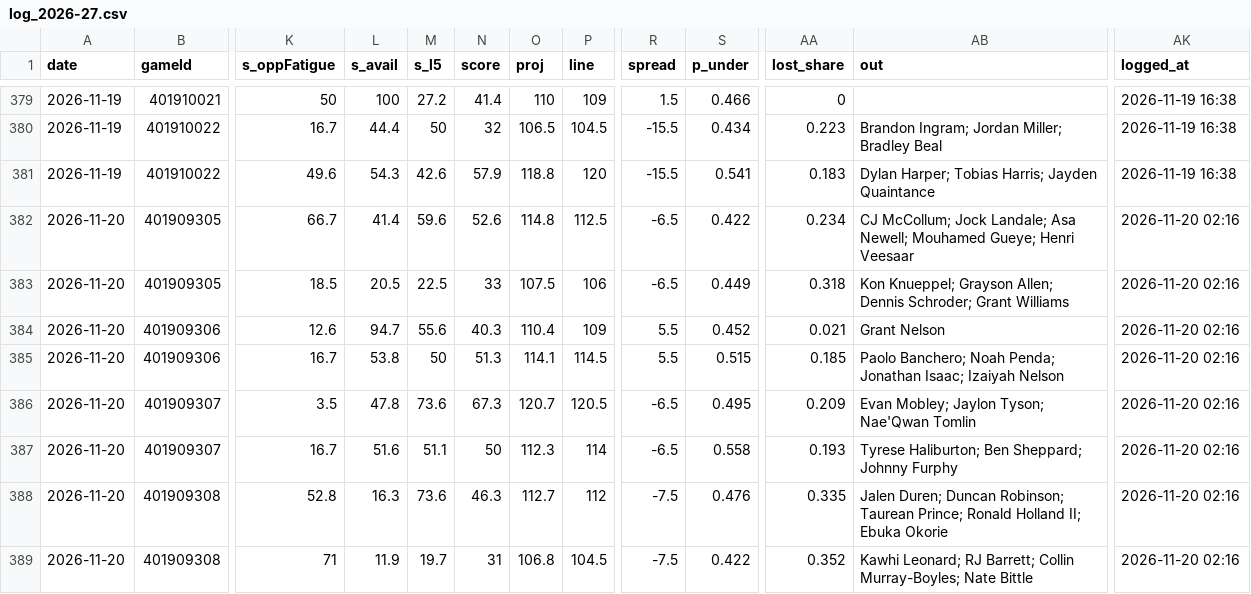
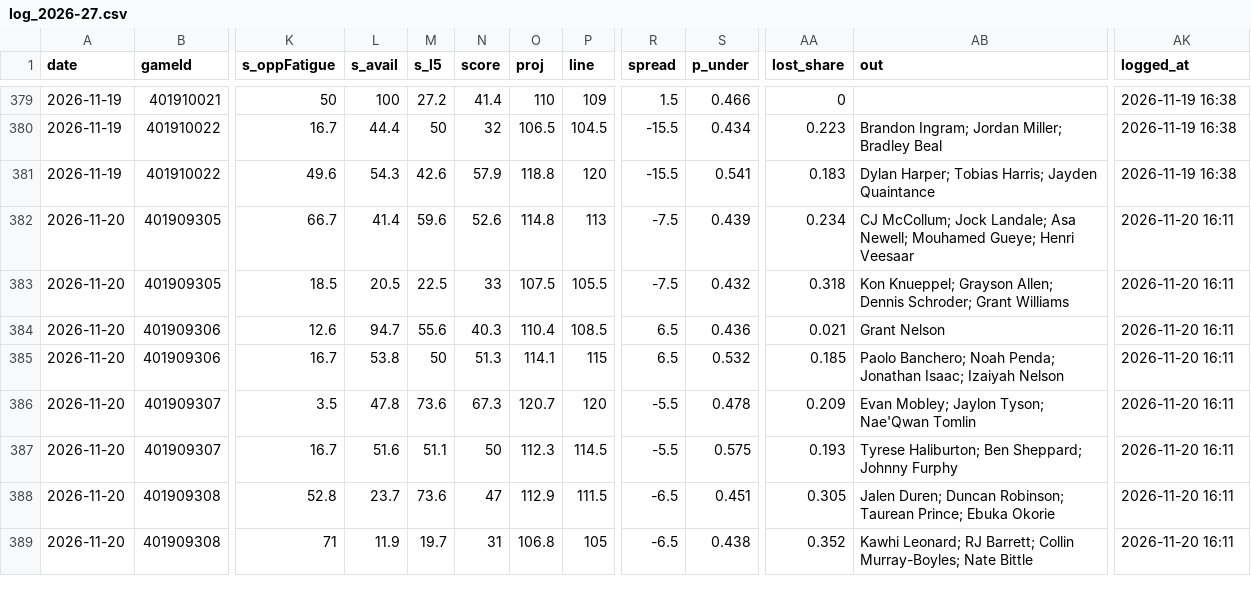
Before and after one commit to Johnbrick123/nba-unders, a CSV file: monitor/log_2026-27.csv, drawn as a sheet; only a part is shown, gaps mark what is left out; the diff covers the shown part only; the diff names each change by its address in the sheet, - before the commit and + after, or states it on an @@ line.

```diff
--- a/monitor/log_2026-27.csv
+++ b/monitor/log_2026-27.csv
-P382 (line): 112.5
+P382 (line): 113
-R382:R383 (spread): -6.5
+R382:R383 (spread): -7.5
-S382 (p_under): 0.422
+S382 (p_under): 0.439
-AK382:AK389 (logged_at): 2026-11-20 02:16
+AK382:AK389 (logged_at): 2026-11-20 16:11
-P383 (line): 106
+P383 (line): 105.5
-S383 (p_under): 0.449
+S383 (p_under): 0.432
-P384 (line): 109
+P384 (line): 108.5
-R384:R385 (spread): 5.5
+R384:R385 (spread): 6.5
-S384 (p_under): 0.452
+S384 (p_under): 0.436
-P385 (line): 114.5
+P385 (line): 115
-S385 (p_under): 0.515
+S385 (p_under): 0.532
-P386 (line): 120.5
+P386 (line): 120
-R386:R387 (spread): -6.5
+R386:R387 (spread): -5.5
-S386 (p_under): 0.495
+S386 (p_under): 0.478
-P387 (line): 114
+P387 (line): 114.5
-S387 (p_under): 0.558
+S387 (p_under): 0.575
-L388 (s_avail): 16.3
+L388 (s_avail): 23.7
-N388 (score): 46.3
+N388 (score): 47
-O388 (proj): 112.7
+O388 (proj): 112.9
-P388 (line): 112
+P388 (line): 111.5
-R388:R389 (spread): -7.5
+R388:R389 (spread): -6.5
-S388 (p_under): 0.476
+S388 (p_under): 0.451
-AA388 (lost_share): 0.335
+AA388 (lost_share): 0.305
-AB388 (out): …Taurean Prince; Ronald Holland II; Ebuka Okorie
+AB388 (out): …Taurean Prince; Ebuka Okorie
-P389 (line): 104.5
+P389 (line): 105
-S389 (p_under): 0.422
+S389 (p_under): 0.438
```
Also changed, not shown: 51 edited cells elsewhere in this file, 4 other files.
